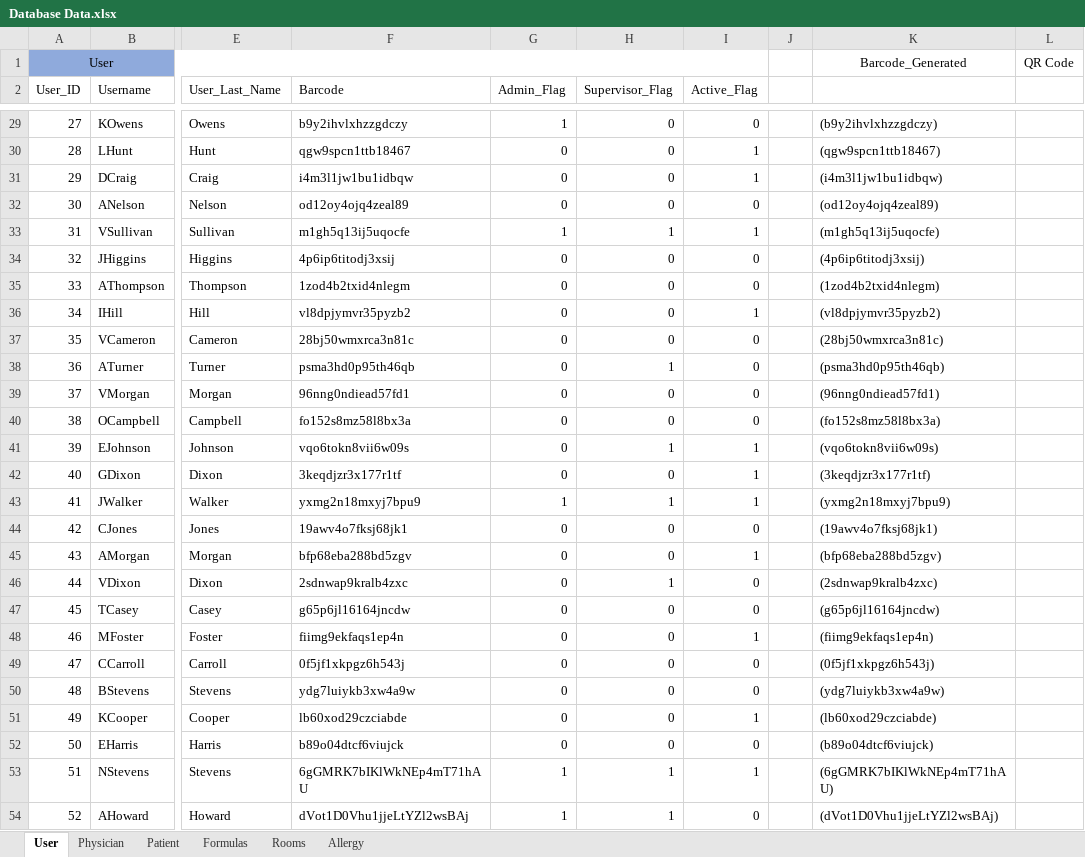
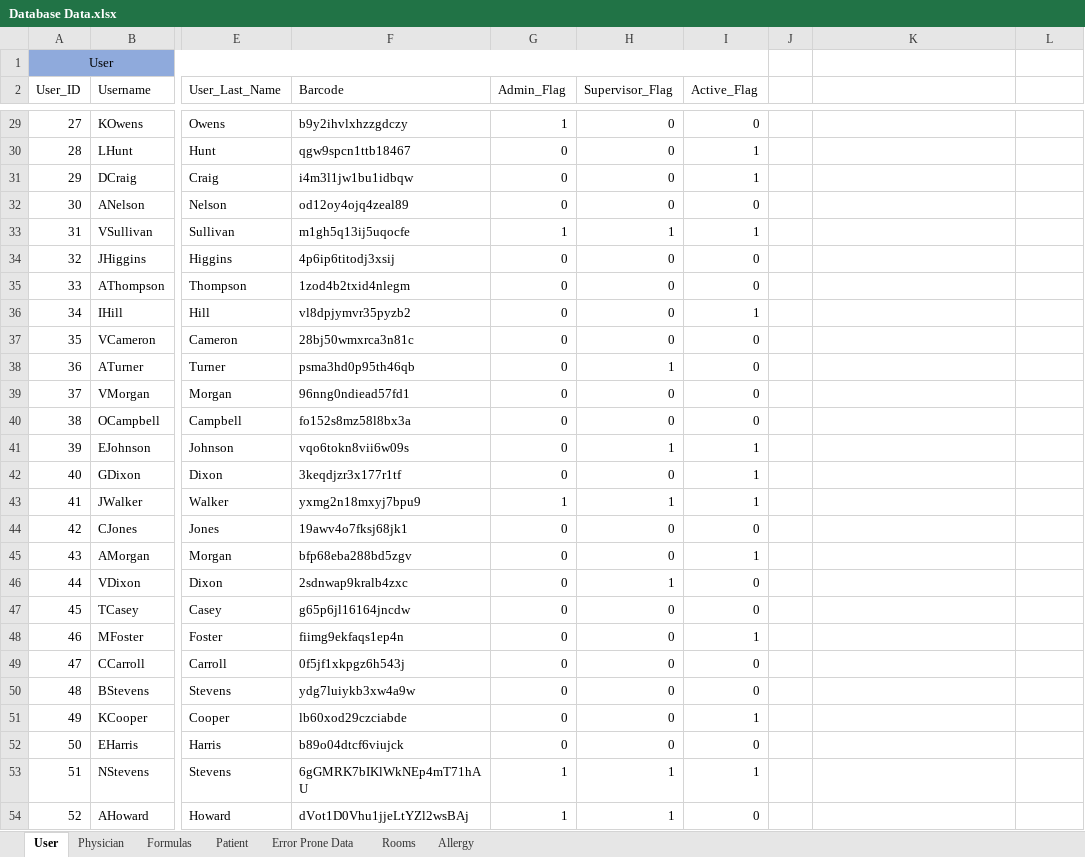
Before and after one commit to atbeasec/CapStoneMedCart_Final, an Excel workbook: Database Data.xlsx, sheet User, drawn as a sheet; only a part is shown, gaps mark what is left out; values as stored, in another font and other column widths than the file's, no borders; charts and pictures and conditional formats not drawn; the diff covers the shown part only; the diff names each change by its address in the sheet, - before the commit and + after, or states it on an @@ line.

Commit message:
Update Database Data.xlsx
Copied the file Database Data xlsx from the Teams repository to the GitHub Repository

```diff
--- a/Database Data.xlsx (sheet User)
+++ b/Database Data.xlsx (sheet User)
+sheet tab: Error Prone Data
@@ sheet tab order changed: User | Physician | Formulas | Patient | Error Prone Data | Rooms | Allergy @@
-K1: Barcode_Generated
+K1: (empty)
-L1: QR Code
+L1: (empty)
-K29: (b9y2ihvlxhzzgdczy)
+K29: (empty)
-K30: (qgw9spcn1ttb18467)
+K30: (empty)
-K31: (i4m3l1jw1bu1idbqw)
+K31: (empty)
-K32: (od12oy4ojq4zeal89)
+K32: (empty)
-K33: (m1gh5q13ij5uqocfe)
+K33: (empty)
-K34: (4p6ip6titodj3xsij)
+K34: (empty)
-K35: (1zod4b2txid4nlegm)
+K35: (empty)
-K36: (vl8dpjymvr35pyzb2)
+K36: (empty)
-K37: (28bj50wmxrca3n81c)
+K37: (empty)
-K38: (psma3hd0p95th46qb)
+K38: (empty)
-K39: (96nng0ndiead57fd1)
+K39: (empty)
-K40: (fo152s8mz58l8bx3a)
+K40: (empty)
-K41: (vqo6tokn8vii6w09s)
+K41: (empty)
-K42: (3keqdjzr3x177r1tf)
+K42: (empty)
-K43: (yxmg2n18mxyj7bpu9)
+K43: (empty)
-K44: (19awv4o7fksj68jk1)
+K44: (empty)
-K45: (bfp68eba288bd5zgv)
+K45: (empty)
-K46: (2sdnwap9kralb4zxc)
+K46: (empty)
-K47: (g65p6jl16164jncdw)
+K47: (empty)
-K48: (fiimg9ekfaqs1ep4n)
+K48: (empty)
-K49: (0f5jf1xkpgz6h543j)
+K49: (empty)
-K50: (ydg7luiykb3xw4a9w)
+K50: (empty)
-K51: (lb60xod29czciabde)
+K51: (empty)
-K52: (b89o04dtcf6viujck)
+K52: (empty)
-K53: (6gGMRK7bIKlWkNEp4mT71hAU)
+K53: (empty)
-K54: (dVot1D0Vhu1jjeLtYZl2wsBAj)
+K54: (empty)
```
Also changed, not shown: 92 edited cells elsewhere in this sheet, sheet Patient, sheet Rooms, sheet Allergy, sheet Formulas, charts or pictures.
